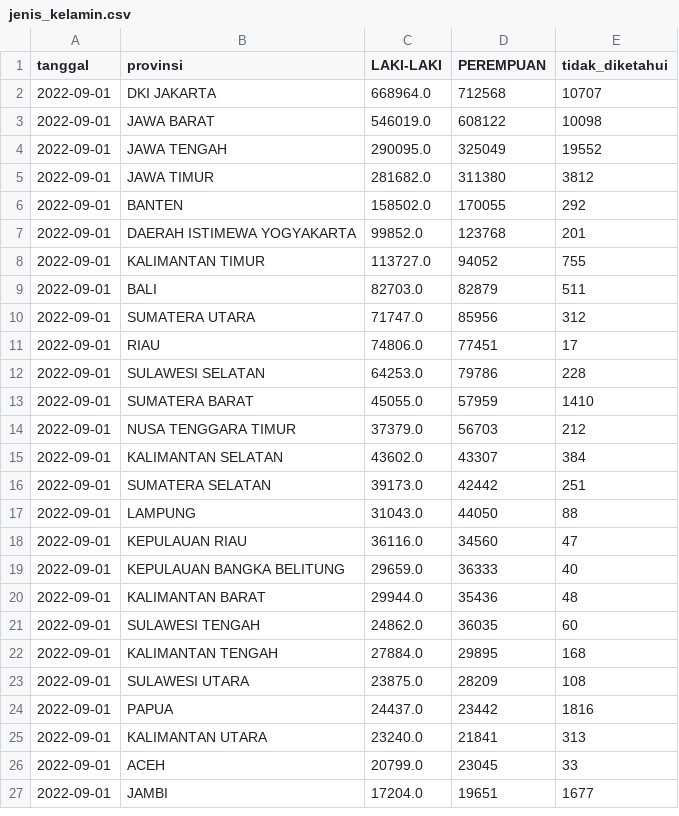
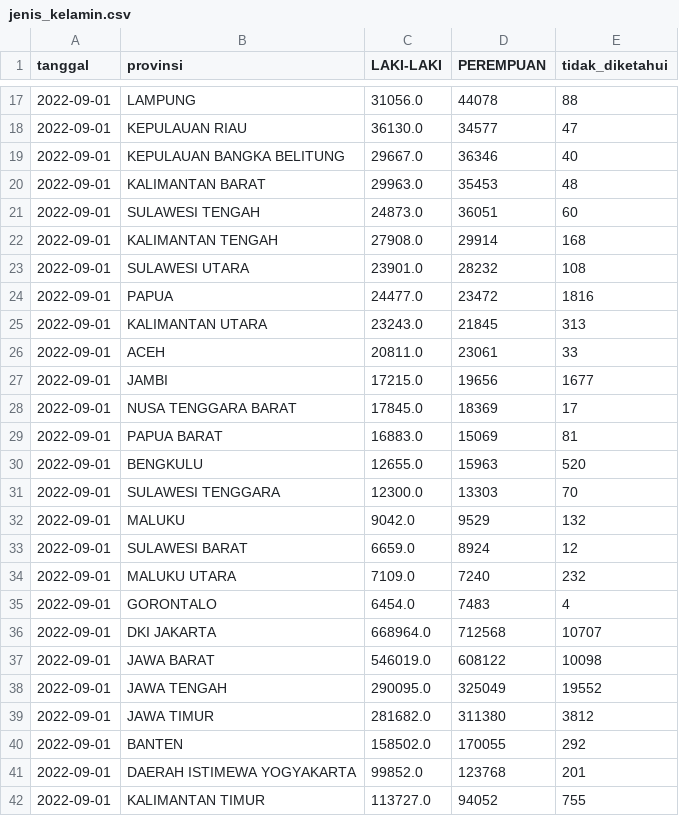
Before and after one commit to zakiego/data-sebaran-covid19goid, a CSV file: nasional/jenis_kelamin.csv, drawn as a sheet; only a part is shown, gaps mark what is left out; the shorter side is filled out with more unchanged rows; the diff covers the shown part only.

```diff
--- a/nasional/jenis_kelamin.csv
+++ b/nasional/jenis_kelamin.csv
@@ -2 +17,20 @@ tanggal,provinsi,LAKI-LAKI,PEREMPUAN,tidak_diketahui
+2022-09-01,LAMPUNG,31056.0,44078,88
+2022-09-01,KEPULAUAN RIAU,36130.0,34577,47
+2022-09-01,KEPULAUAN BANGKA BELITUNG,29667.0,36346,40
+2022-09-01,KALIMANTAN BARAT,29963.0,35453,48
+2022-09-01,SULAWESI TENGAH,24873.0,36051,60
+2022-09-01,KALIMANTAN TENGAH,27908.0,29914,168
+2022-09-01,SULAWESI UTARA,23901.0,28232,108
+2022-09-01,PAPUA,24477.0,23472,1816
+2022-09-01,KALIMANTAN UTARA,23243.0,21845,313
+2022-09-01,ACEH,20811.0,23061,33
+2022-09-01,JAMBI,17215.0,19656,1677
+2022-09-01,NUSA TENGGARA BARAT,17845.0,18369,17
+2022-09-01,PAPUA BARAT,16883.0,15069,81
+2022-09-01,BENGKULU,12655.0,15963,520
+2022-09-01,SULAWESI TENGGARA,12300.0,13303,70
+2022-09-01,MALUKU,9042.0,9529,132
+2022-09-01,SULAWESI BARAT,6659.0,8924,12
+2022-09-01,MALUKU UTARA,7109.0,7240,232
+2022-09-01,GORONTALO,6454.0,7483,4
 2022-09-01,DKI JAKARTA,668964.0,712568,10707
```
Also changed, not shown: 15 added rows elsewhere in this file, nasional/usia.csv, provinsi/BENGKULU.csv, 36 other files.
